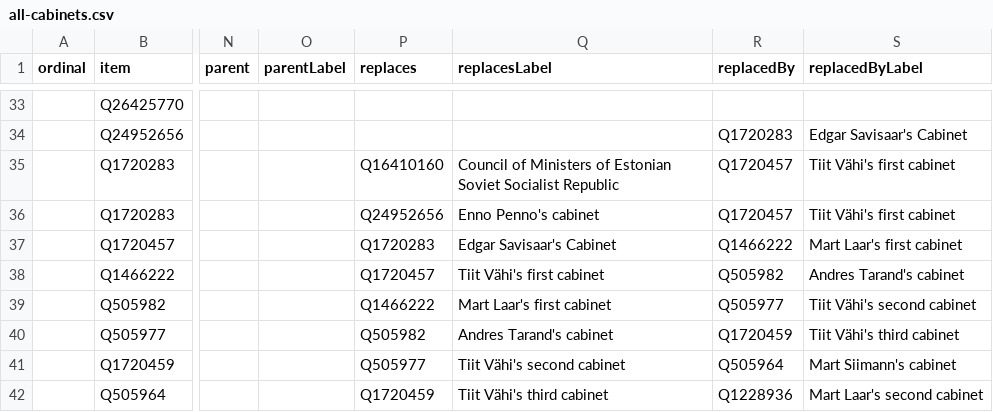
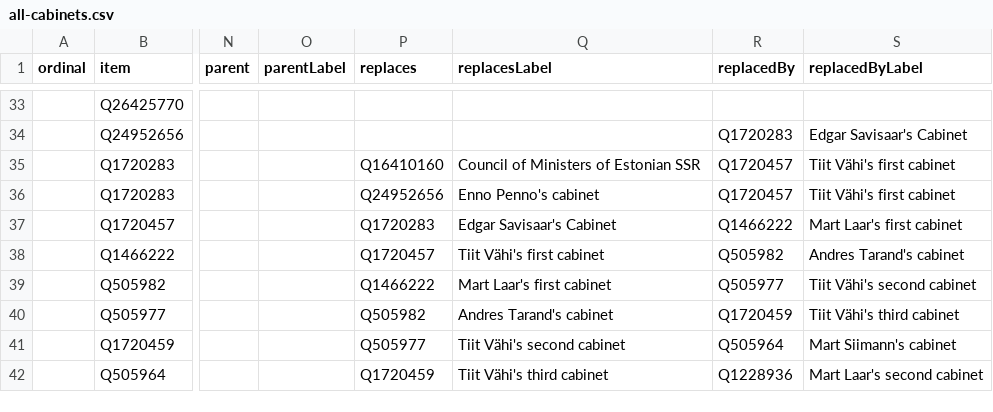
Before and after one commit to every-politician-scrapers/estonia, a CSV file: wikidata/results/all-cabinets.csv, drawn as a sheet; only a part is shown, gaps mark what is left out; the diff names each change by its address in the sheet, - before the commit and + after, or states it on an @@ line.

```diff
--- a/wikidata/results/all-cabinets.csv
+++ b/wikidata/results/all-cabinets.csv
-Q35 (replacesLabel): …of Estonian Soviet Socialist Republic
+Q35 (replacesLabel): …of Estonian SSR
```
